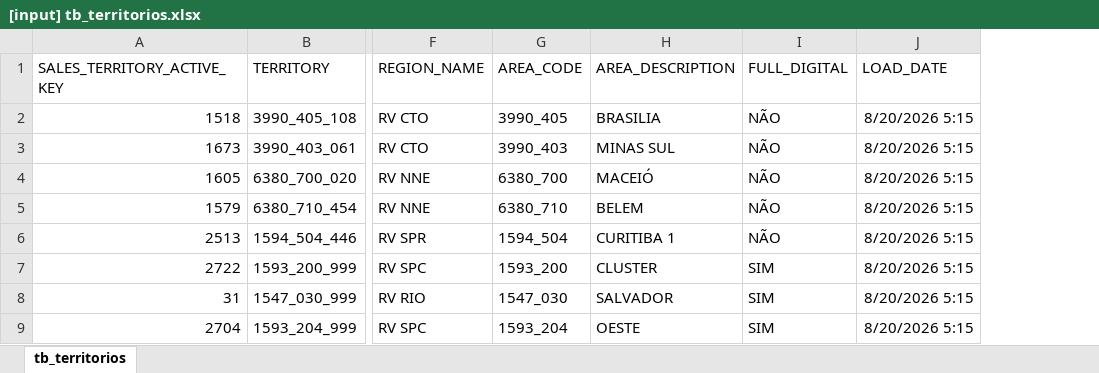
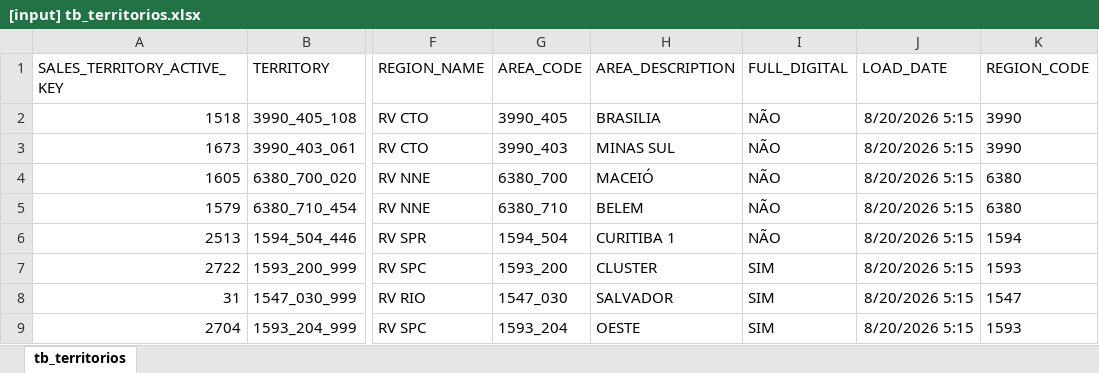
Before and after one commit to lucasqueiroz-elo/gm-planning-dashboard, an Excel workbook: Input/[input] tb_territorios.xlsx, sheet tb_territorios, drawn as a sheet; only a part is shown, gaps mark what is left out; values as stored, in another font and other column widths than the file's, no borders; table styles not drawn; the diff names each change by its address in the sheet, - before the commit and + after, or states it on an @@ line.

```diff
--- a/Input/[input] tb_territorios.xlsx (sheet tb_territorios)
+++ b/Input/[input] tb_territorios.xlsx (sheet tb_territorios)
+column K (REGION_CODE), rows 2-9: 3990 | 3990 | 6380 | 6380 | 1594 | 1593 | 1547 | 1593
```
Also changed, not shown: 1 other file.
